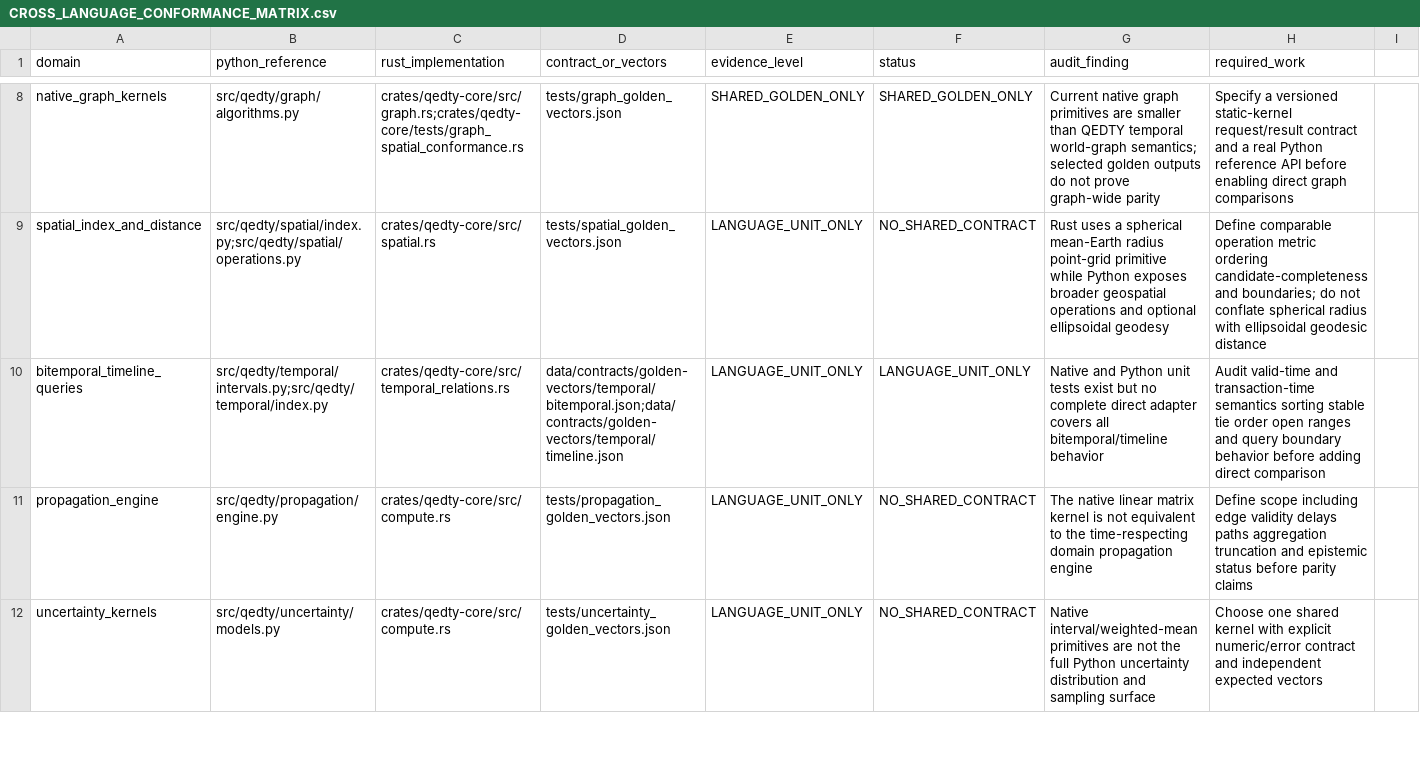
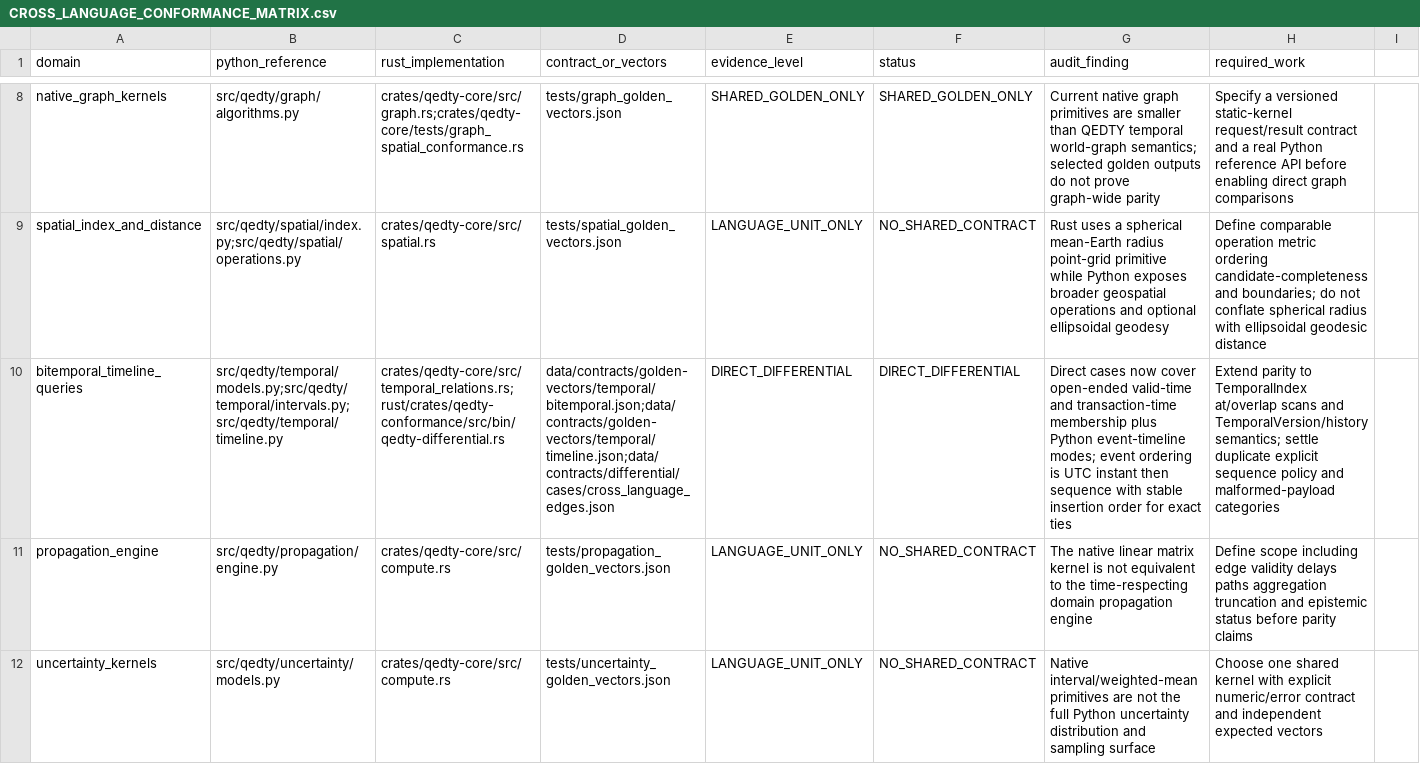
Before and after one commit to shan-005/QEDTY, a CSV file: docs/engineering/CROSS_LANGUAGE_CONFORMANCE_MATRIX.csv, drawn as a sheet; only a part is shown, gaps mark what is left out; the diff names each change by its address in the sheet, - before the commit and + after, or states it on an @@ line.

Commit message:
docs: record scoped bitemporal and event timeline conformance

```diff
--- a/docs/engineering/CROSS_LANGUAGE_CONFORMANCE_MATRIX.csv
+++ b/docs/engineering/CROSS_LANGUAGE_CONFORMANCE_MATRIX.csv
-B10 (python_reference): src/qedty/temporal/intervals.py;src/qedty/temporal/index.py
+B10 (python_reference): src/qedty/temporal/models.py;src/qedty/temporal/intervals.py;src/qedty/temporal/timeline.py
-C10 (rust_implementation): crates/qedty-core/src/temporal_relations.rs
+C10 (rust_implementation): crates/qedty-core/src/temporal_relations.rs;rust/crates/qedty-conformance/src/bin/qedty-differential.rs
-D10 (contract_or_vectors): data/contracts/golden-vectors/temporal/bitemporal.json;data/contracts/golden-vectors/temporal/timeline.json
+D10 (contract_or_vectors): data/contracts/golden-vectors/temporal/bitemporal.json;data/contracts/golden-vectors/temporal/timeline.json;data/contracts/differential/cases/cross_language_edges.json
-E10 (evidence_level): LANGUAGE_UNIT_ONLY
+E10 (evidence_level): DIRECT_DIFFERENTIAL
-F10 (status): LANGUAGE_UNIT_ONLY
+F10 (status): DIRECT_DIFFERENTIAL
-G10 (audit_finding): Native and Python unit tests exist but no complete direct adapter covers all bitemporal/timeline behavior
+G10 (audit_finding): Direct cases now cover open-ended valid-time and transaction-time membership plus Python event-timeline modes; event ordering is UTC instant then sequence with stable insertion order for exact ties
-H10 (required_work): Audit valid-time and transaction-time semantics sorting stable tie order open ranges and query boundary behavior before adding direct comparison
+H10 (required_work): Extend parity to TemporalIndex at/overlap scans and TemporalVersion/history semantics; settle duplicate explicit sequence policy and malformed-payload categories
```
